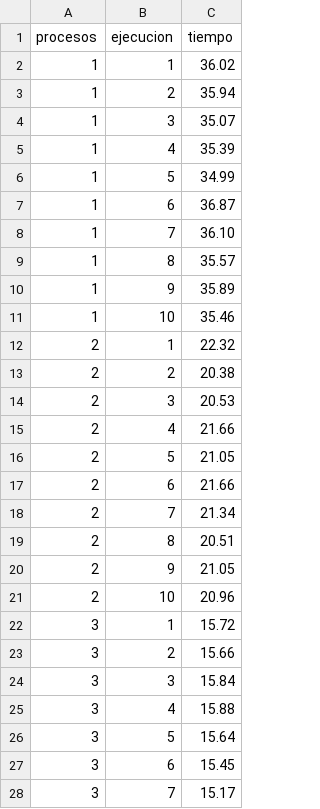
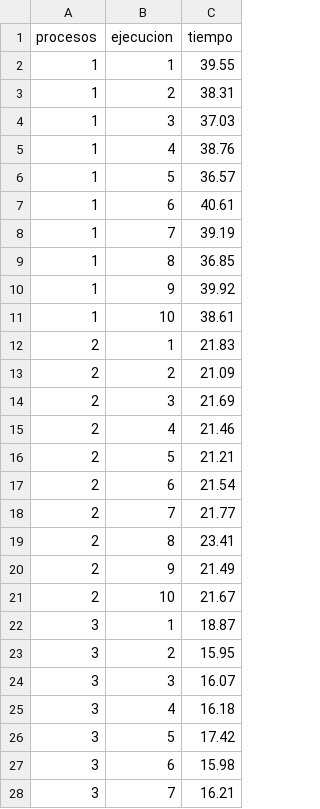
Before and after one commit to Marzerp/Hough_Transform, a CSV file: results/resultados.csv, drawn as a sheet; only a part is shown; the diff covers the shown part only.

Commit message:
Adding results

```diff
--- a/results/resultados.csv
+++ b/results/resultados.csv
@@ -1,28 +1,28 @@
 procesos,ejecucion,tiempo
-1,1,36.02
-1,2,35.94
-1,3,35.07
-1,4,35.39
-1,5,34.99
-1,6,36.87
-1,7,36.10
-1,8,35.57
-1,9,35.89
-1,10,35.46
-2,1,22.32
-2,2,20.38
-2,3,20.53
-2,4,21.66
-2,5,21.05
-2,6,21.66
-2,7,21.34
-2,8,20.51
-2,9,21.05
-2,10,20.96
-3,1,15.72
-3,2,15.66
-3,3,15.84
-3,4,15.88
-3,5,15.64
-3,6,15.45
-3,7,15.17
+1,1,39.55
+1,2,38.31
+1,3,37.03
+1,4,38.76
+1,5,36.57
+1,6,40.61
+1,7,39.19
+1,8,36.85
+1,9,39.92
+1,10,38.61
+2,1,21.83
+2,2,21.09
+2,3,21.69
+2,4,21.46
+2,5,21.21
+2,6,21.54
+2,7,21.77
+2,8,23.41
+2,9,21.49
+2,10,21.67
+3,1,18.87
+3,2,15.95
+3,3,16.07
+3,4,16.18
+3,5,17.42
+3,6,15.98
+3,7,16.21
```
Also changed, not shown: 24 added rows and 13 edited cells elsewhere in this file, 3 other files.
